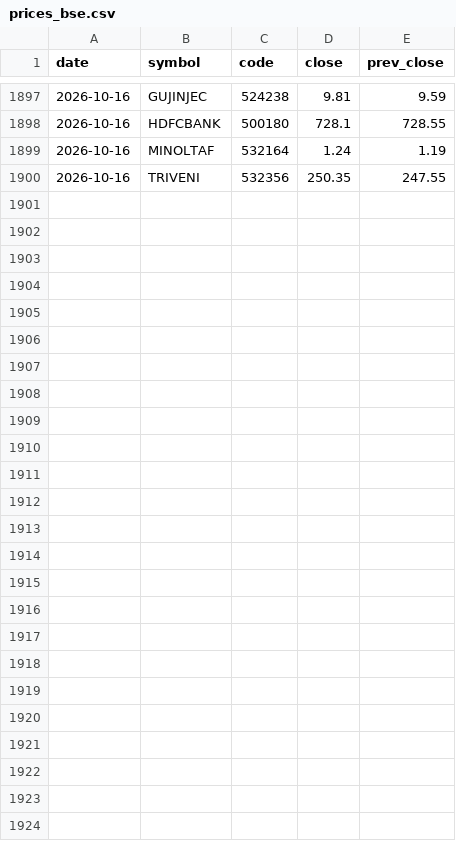
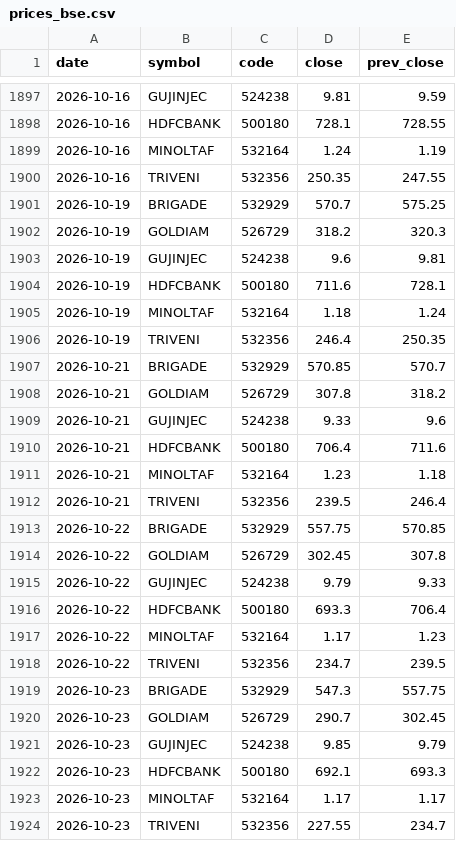
Before and after one commit to daksheshpatelinddp/momentum-rank, a CSV file: data/prices_bse.csv, drawn as a sheet; only a part is shown, gaps mark what is left out.

```diff
--- a/data/prices_bse.csv
+++ b/data/prices_bse.csv
@@ -1900 +1900,25 @@ date,symbol,code,close,prev_close
 2026-10-16,TRIVENI,532356,250.35,247.55
+2026-10-19,BRIGADE,532929,570.7,575.25
+2026-10-19,GOLDIAM,526729,318.2,320.3
+2026-10-19,GUJINJEC,524238,9.6,9.81
+2026-10-19,HDFCBANK,500180,711.6,728.1
+2026-10-19,MINOLTAF,532164,1.18,1.24
+2026-10-19,TRIVENI,532356,246.4,250.35
+2026-10-21,BRIGADE,532929,570.85,570.7
+2026-10-21,GOLDIAM,526729,307.8,318.2
+2026-10-21,GUJINJEC,524238,9.33,9.6
+2026-10-21,HDFCBANK,500180,706.4,711.6
+2026-10-21,MINOLTAF,532164,1.23,1.18
+2026-10-21,TRIVENI,532356,239.5,246.4
+2026-10-22,BRIGADE,532929,557.75,570.85
+2026-10-22,GOLDIAM,526729,302.45,307.8
+2026-10-22,GUJINJEC,524238,9.79,9.33
+2026-10-22,HDFCBANK,500180,693.3,706.4
+2026-10-22,MINOLTAF,532164,1.17,1.23
+2026-10-22,TRIVENI,532356,234.7,239.5
+2026-10-23,BRIGADE,532929,547.3,557.75
+2026-10-23,GOLDIAM,526729,290.7,302.45
+2026-10-23,GUJINJEC,524238,9.85,9.79
+2026-10-23,HDFCBANK,500180,692.1,693.3
+2026-10-23,MINOLTAF,532164,1.17,1.17
+2026-10-23,TRIVENI,532356,227.55,234.7
```
Also changed, not shown: data/bse_ids.csv, output/ranked.csv, 3 other files.
